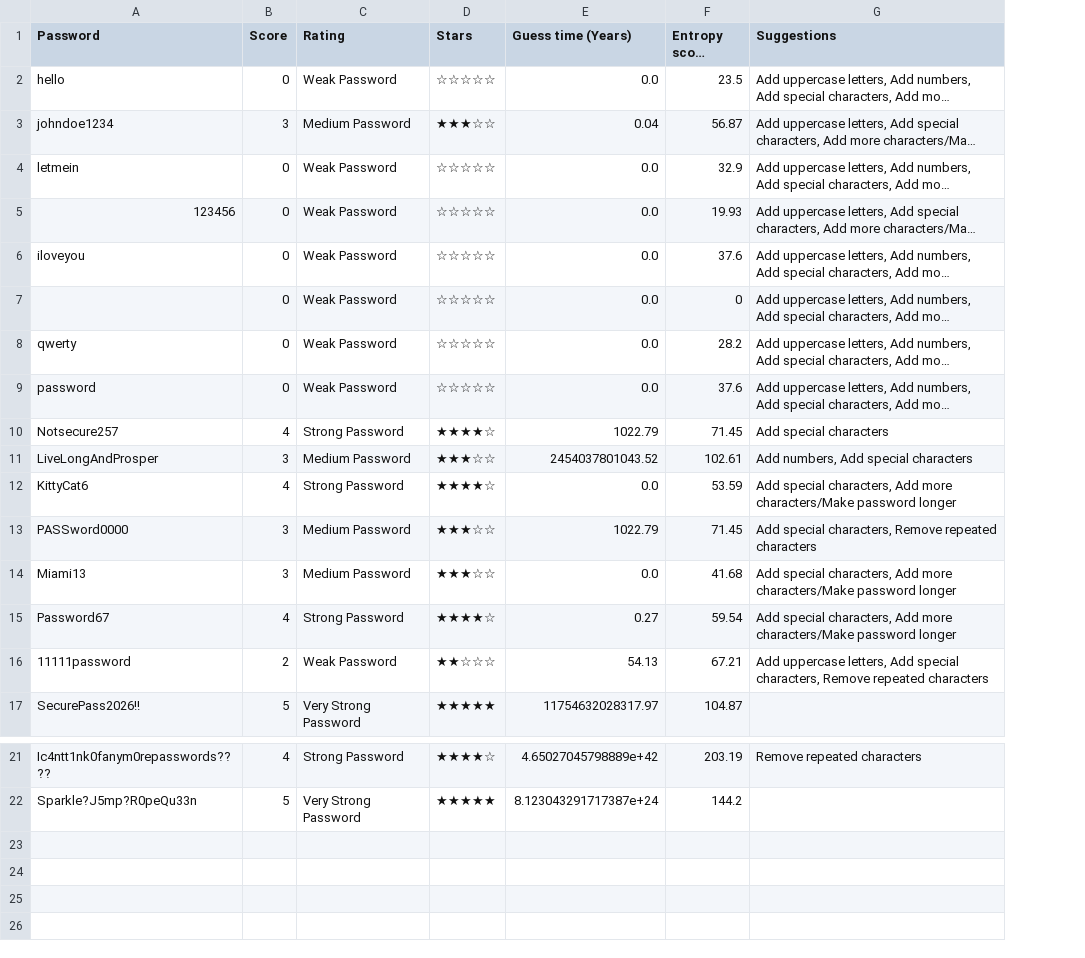
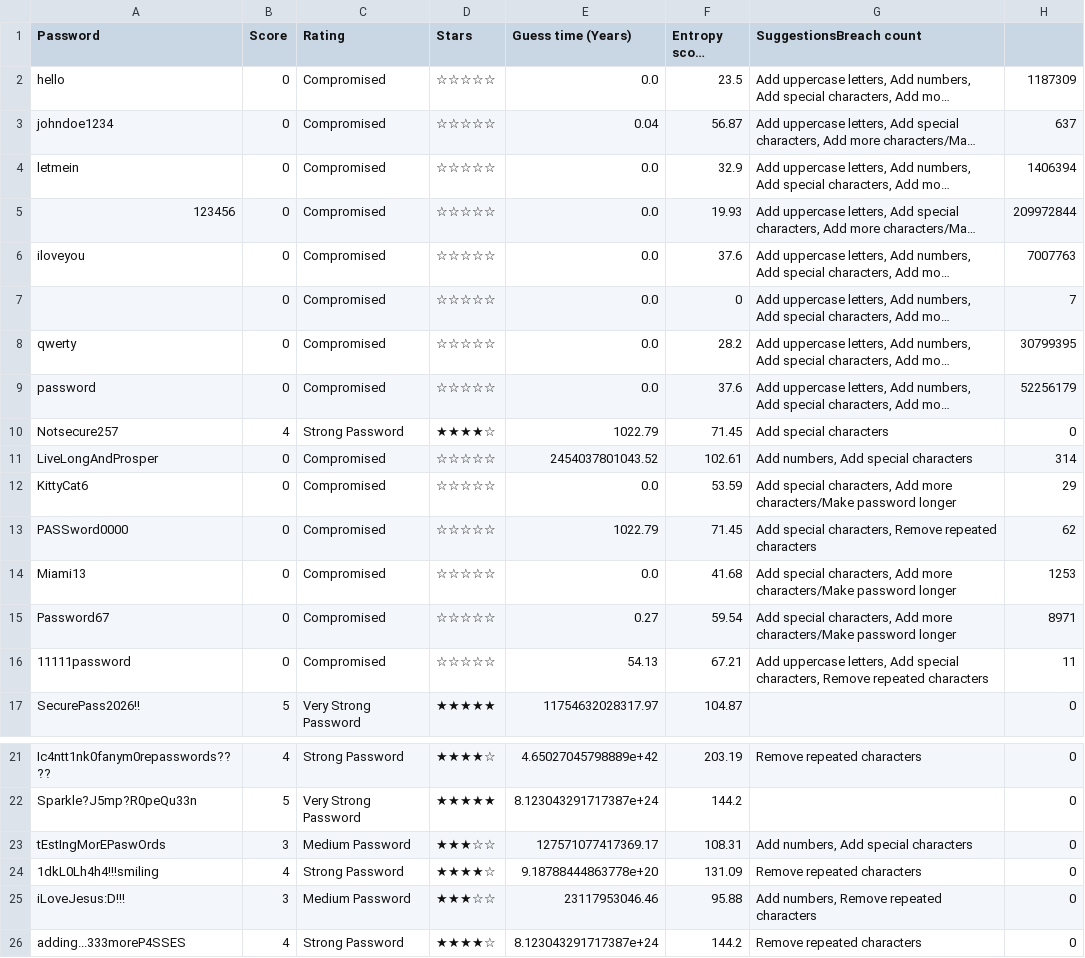
Before and after one commit to EDA-Teaching-RJH/assignment-mini-project-2-miss-b4teman, a CSV file: results.csv, drawn as a sheet; only a part is shown, gaps mark what is left out; long unchanged cells end in …; the diff names each change by its address in the sheet, - before the commit and + after, or states it on an @@ line.

Commit message:
haveibeenpwned api !! checking for passwords found in breaches

```diff
--- a/results.csv
+++ b/results.csv
+column H, rows 2-17: 1187309 | 637 | 1406394 | 209972844 | 7007763 | 7 | 30799395 | 52256179 | 0 | 314 | 29 | 62 | 1253 | 8971 | 11 | 0; rows 21-22: 0 | 0
-G1: Suggestions
+G1: SuggestionsBreach count
-C2 (Rating): Weak Password
+C2 (Rating): Compromised
-B3 (Score): 3
+B3 (Score): 0
-C3 (Rating): Medium Password
+C3 (Rating): Compromised
-D3 (Stars): ★★★☆☆
+D3 (Stars): ☆☆☆☆☆
-C4:C9 (Rating): Weak Password
+C4:C9 (Rating): Compromised
-B11 (Score): 3
+B11 (Score): 0
-C11 (Rating): Medium Password
+C11 (Rating): Compromised
-D11 (Stars): ★★★☆☆
+D11 (Stars): ☆☆☆☆☆
-B12 (Score): 4
+B12 (Score): 0
-C12 (Rating): Strong Password
+C12 (Rating): Compromised
-D12 (Stars): ★★★★☆
+D12 (Stars): ☆☆☆☆☆
-B13:B14 (Score): 3
+B13:B14 (Score): 0
-C13:C14 (Rating): Medium Password
+C13:C14 (Rating): Compromised
-D13:D14 (Stars): ★★★☆☆
+D13:D14 (Stars): ☆☆☆☆☆
-B15 (Score): 4
+B15 (Score): 0
-C15 (Rating): Strong Password
+C15 (Rating): Compromised
-D15 (Stars): ★★★★☆
+D15 (Stars): ☆☆☆☆☆
-B16 (Score): 2
+B16 (Score): 0
-C16 (Rating): Weak Password
+C16 (Rating): Compromised
-D16 (Stars): ★★☆☆☆
+D16 (Stars): ☆☆☆☆☆
+row 23: tEstIngMorEPaswOrds | 3 | Medium Password | ★★★☆☆ | 127571077417369.17 | 108.31 | Add numbers, Add special characters | 0
+row 24: 1dkL0Lh4h4!!!smiling | 4 | Strong Password | ★★★★☆ | 9.18788444863778e+20 | 131.09 | Remove repeated characters | 0
+row 25: iLoveJesus:D!!! | 3 | Medium Password | ★★★☆☆ | 23117953046.46 | 95.88 | Add numbers, Remove repeated characters | 0
+row 26: adding...333moreP4SSES | 4 | Strong Password | ★★★★☆ | 8.123043291717387e+24 | 144.2 | Remove repeated characters | 0
```
Also changed, not shown: 5 other files.
